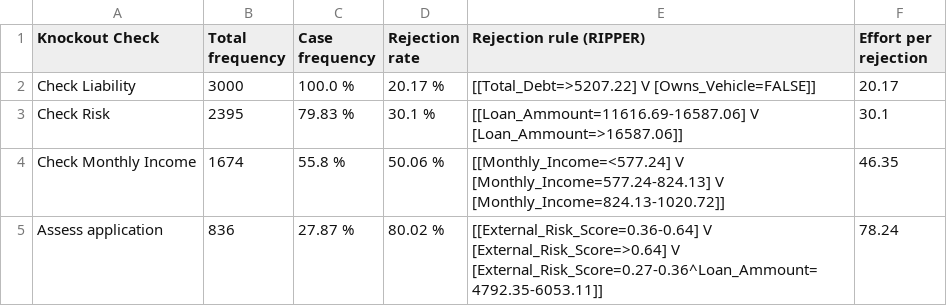
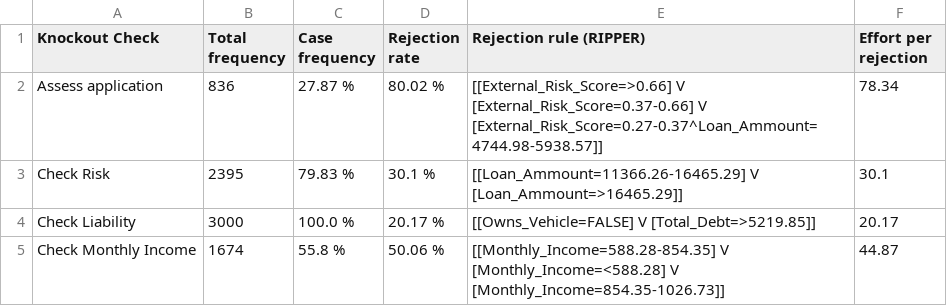
Before and after one commit to AutomatedProcessImprovement/knockouts-optimization, a CSV file: knockout_ios/outputs/synthetic_example_enriched_ko_analysis_report.csv, drawn as a sheet.

```diff
--- a/knockout_ios/outputs/synthetic_example_enriched_ko_analysis_report.csv
+++ b/knockout_ios/outputs/synthetic_example_enriched_ko_analysis_report.csv
@@ -1,5 +1,5 @@
 Knockout Check,Total frequency,Case frequency,Rejection rate,Rejection rule (RIPPER),Effort per rejection
-Check Liability,3000,100.0 %,20.17 %,[[Total_Debt=>5207.22] V [Owns_Vehicle=FALSE]],20.17
-Check Risk,2395,79.83 %,30.1 %,[[Loan_Ammount=11616.69-16587.06] V [Loan_Ammount=>16587.06]],30.1
-Check Monthly Income,1674,55.8 %,50.06 %,[[Monthly_Income=<577.24] V [Monthly_Income=577.24-824.13] V [Monthly_Income=824.13-1020.72]],46.35
-Assess application,836,27.87 %,80.02 %,[[External_Risk_Score=0.36-0.64] V [External_Risk_Score=>0.64] V [External_Risk_Score=0.27-0.36^Loan_Ammount=4792.35-6053.11]],78.24
+Assess application,836,27.87 %,80.02 %,[[External_Risk_Score=>0.66] V [External_Risk_Score=0.37-0.66] V [External_Risk_Score=0.27-0.37^Loan_Ammount=4744.98-5938.57]],78.34
+Check Risk,2395,79.83 %,30.1 %,[[Loan_Ammount=11366.26-16465.29] V [Loan_Ammount=>16465.29]],30.1
+Check Liability,3000,100.0 %,20.17 %,[[Owns_Vehicle=FALSE] V [Total_Debt=>5219.85]],20.17
+Check Monthly Income,1674,55.8 %,50.06 %,[[Monthly_Income=588.28-854.35] V [Monthly_Income=<588.28] V [Monthly_Income=854.35-1026.73]],44.87
```
Also changed, not shown: knockout_ios/outputs/synthetic_example_ko_order_io_advanced_ko_analysis_report.csv, 4 other files.
